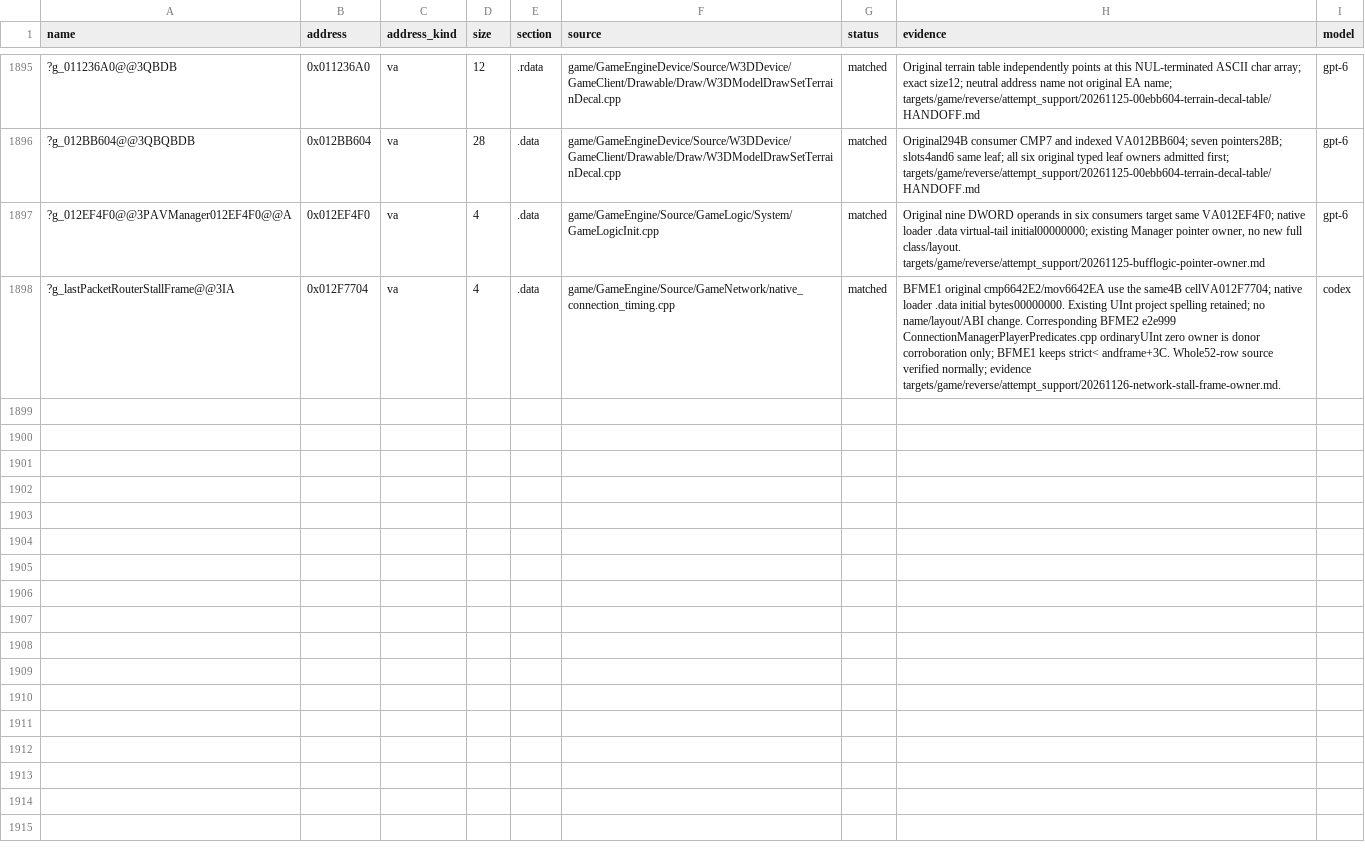
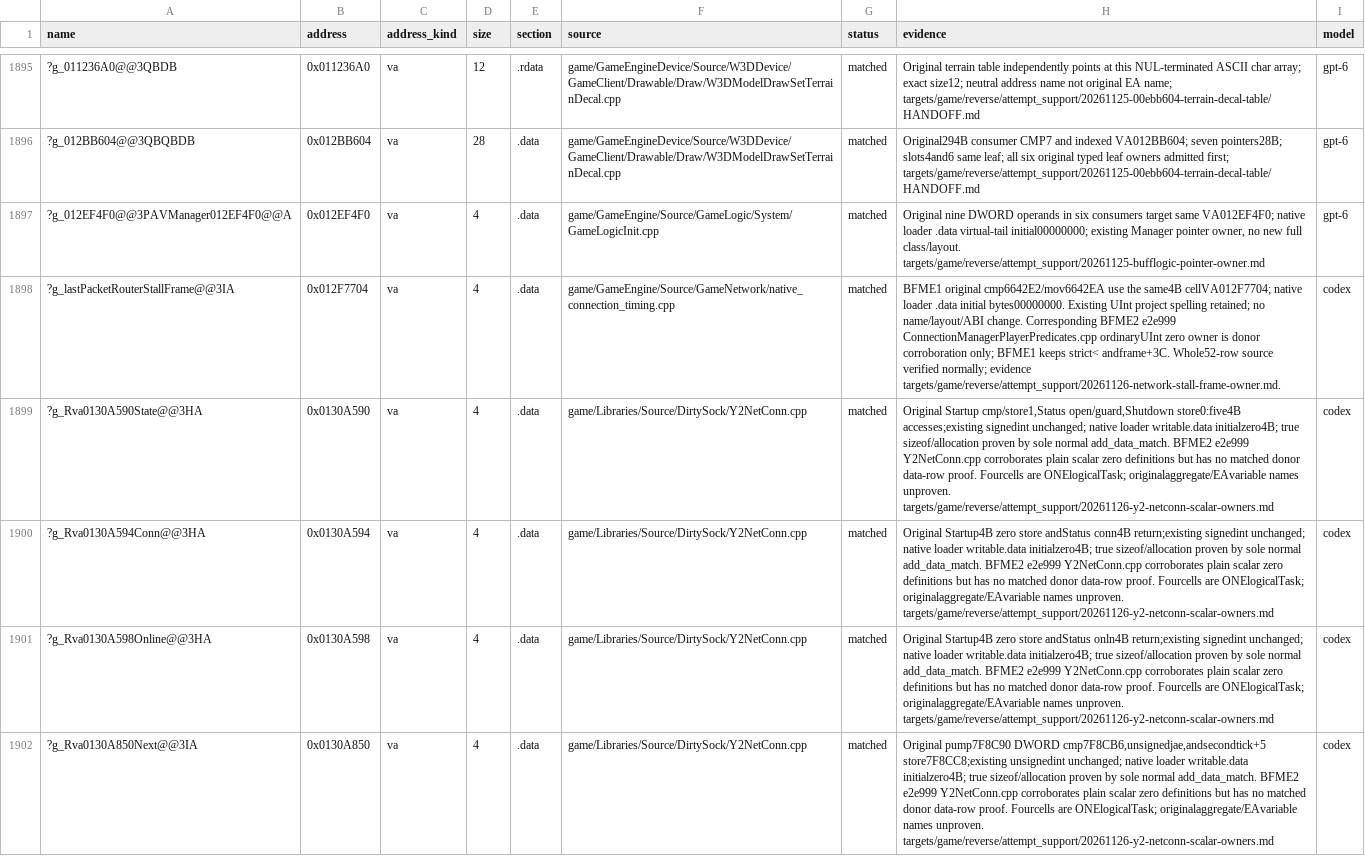
Before and after one commit to Open-BFME/Open-BFME-1, a CSV file: targets/game/reverse/data_rows.csv, drawn as a sheet; only a part is shown, gaps mark what is left out; the diff names each change by its address in the sheet, - before the commit and + after, or states it on an @@ line.

Commit message:
[BFME 2 donor] Own the NetConn state and idle deadline cells
Define the four existing scalar owners with zero initial values. Original
DWORD accesses, Startup/Status/Shutdown and unsigned timer branch bind
each sparse original cell. Native add_data_match proves sizeof4/allocation4
for each; retain existing types, names, bodies, headers and source profile.

Normal13/13+4data+71DIR32/FDU pass. Full5->6 runtime graph adds16B BSS
with four real owners; old payloads, six locals and runtime metadata exact.
Native hatch serialization only moves one preexisting row; all132332physical
lines and132329nativecounterkeys/allowances remain identical. No manual baseline change.

Normal legacy42237 before0->0/215.0s, after0->0/220.1s.
Four missing names resolved; ten other old dependencies remain.
Newstaticdata16B/4rows;newCpp/union/LINKEDgain0; ONElogical repair.
See targets/game/reverse/attempt_support/20261126-y2-netconn-scalar-owners.md.

Claim-Lease: 0x007EB380=ab79a8006e824345bbaa3609656cf5a7
Claim-Lease: 0x007EB3E0=ab79a8006e824345bbaa3609656cf5a7
Claim-Lease: 0x007EB3F0=ab79a8006e824345bbaa3609656cf5a7
Claim-Lease: 0x007EB400=ab79a8006e824345bbaa3609656cf5a7
Claim-Lease: 0x007EB410=ab79a8006e824345bbaa3609656cf5a7
Claim-Lease: 0x007EB520=ab79a8006e824345bbaa3609656cf5a7
Claim-Lease: 0x007EB650=ab79a8006e824345bbaa3609656cf5a7
Claim-Lease: 0x007EB680=ab79a8006e824345bbaa3609656cf5a7
Claim-Lease: 0x007F89F0=ab79a8006e824345bbaa3609656cf5a7
Claim-Lease: 0x007F8B60=ab79a8006e824345bbaa3609656cf5a7
Claim-Lease: 0x007F8C00=ab79a8006e824345bbaa3609656cf5a7
Claim-Lease: 0x007F8C90=ab79a8006e824345bbaa3609656cf5a7
Claim-Lease: 0x007F8D30=ab79a8006e824345bbaa3609656cf5a7
Claim-Lease: 0x00F0A590=ab79a8006e824345bbaa3609656cf5a7
Claim-Lease: 0x00F0A594=ab79a8006e824345bbaa3609656cf5a7
Claim-Lease: 0x00F0A598=ab79a8006e824345bbaa3609656cf5a7
Claim-Lease: 0x00F0A850=ab79a8006e824345bbaa3609656cf5a7
Verifier-Change: hatch_baseline.tsv native add_data_match serialization moves one existing row into sorted order; all132332physical lines/132329counterkeys/allowance maps identical; no verifier logic or rule/limit change.

```diff
--- a/targets/game/reverse/data_rows.csv
+++ b/targets/game/reverse/data_rows.csv
+row 1899: ?g_Rva0130A590State@@3HA | 0x0130A590 | va | 4 | .data | game/Libraries/Source/DirtySock/Y2NetConn.cpp | matched | Original Startup cmp/store1,Status open/guard,Shutdown store0:five4B accesses;existing signedint unchanged; native loader writable.data initialzero4B; true sizeof/allocation proven by sole normal add_data_match. BFME2 e2e999 Y2NetConn.cpp corroborates plain scalar zero definitions but has no matched donor data-row proof. Fourcells are ONElogicalTask; originalaggregate/EAvariable names unproven. targets/game/reverse/attempt_support/20261126-y2-netconn-scalar-owners.md | codex
+row 1900: ?g_Rva0130A594Conn@@3HA | 0x0130A594 | va | 4 | .data | game/Libraries/Source/DirtySock/Y2NetConn.cpp | matched | Original Startup4B zero store andStatus conn4B return;existing signedint unchanged; native loader writable.data initialzero4B; true sizeof/allocation proven by sole normal add_data_match. BFME2 e2e999 Y2NetConn.cpp corroborates plain scalar zero definitions but has no matched donor data-row proof. Fourcells are ONElogicalTask; originalaggregate/EAvariable names unproven. targets/game/reverse/attempt_support/20261126-y2-netconn-scalar-owners.md | codex
+row 1901: ?g_Rva0130A598Online@@3HA | 0x0130A598 | va | 4 | .data | game/Libraries/Source/DirtySock/Y2NetConn.cpp | matched | Original Startup4B zero store andStatus onln4B return;existing signedint unchanged; native loader writable.data initialzero4B; true sizeof/allocation proven by sole normal add_data_match. BFME2 e2e999 Y2NetConn.cpp corroborates plain scalar zero definitions but has no matched donor data-row proof. Fourcells are ONElogicalTask; originalaggregate/EAvariable names unproven. targets/game/reverse/attempt_support/20261126-y2-netconn-scalar-owners.md | codex
+row 1902: ?g_Rva0130A850Next@@3IA | 0x0130A850 | va | 4 | .data | game/Libraries/Source/DirtySock/Y2NetConn.cpp | matched | Original pump7F8C90 DWORD cmp7F8CB6,unsignedjae,andsecondtick+5 store7F8CC8;existing unsignedint unchanged; native loader writable.data initialzero4B; true sizeof/allocation proven by sole normal add_data_match. BFME2 e2e999 Y2NetConn.cpp corroborates plain scalar zero definitions but has no matched donor data-row proof. Fourcells are ONElogicalTask; originalaggregate/EAvariable names unproven. targets/game/reverse/attempt_support/20261126-y2-netconn-scalar-owners.md | codex
```
Also changed, not shown: 5 other files.
